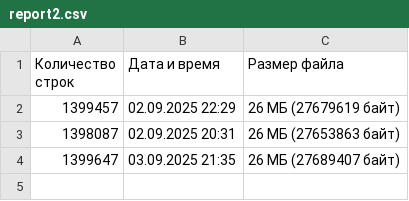
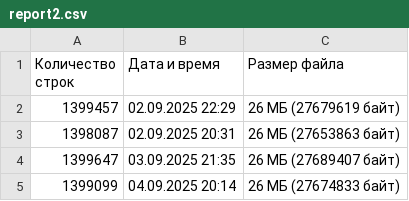
Before and after one commit to mayton3/geneticAlgorithmBackup, a CSV file: report2.csv, drawn as a sheet; the diff names each change by its address in the sheet, - before the commit and + after, or states it on an @@ line.

```diff
--- a/report2.csv
+++ b/report2.csv
+row 5: 1399099 | 04.09.2025 20:14 | 26 МБ (27674833 байт)
```
Also changed, not shown: report1.csv, report3.csv, 1 other file.
